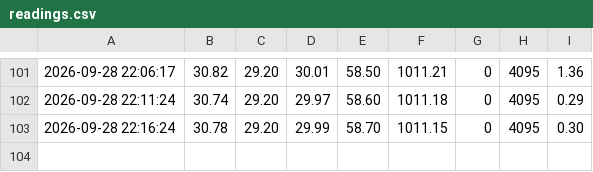
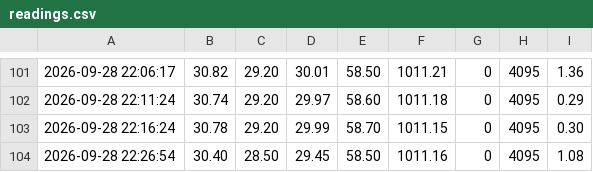
Before and after one commit to AdityaChopra18/Weather-station, a CSV file: data/readings.csv, drawn as a sheet; only a part is shown, gaps mark what is left out; the diff names each change by its address in the sheet, - before the commit and + after, or states it on an @@ line.

Commit message:
Weather update via Proxy

```diff
--- a/data/readings.csv
+++ b/data/readings.csv
+row 104: 2026-09-28 22:26:54 | 30.40 | 28.50 | 29.45 | 58.50 | 1011.16 | 0 | 4095 | 1.08
```
